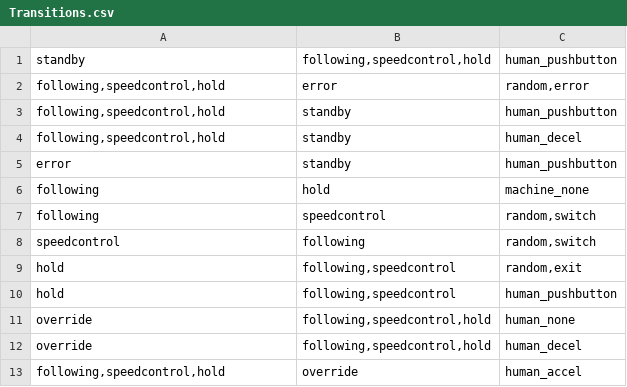
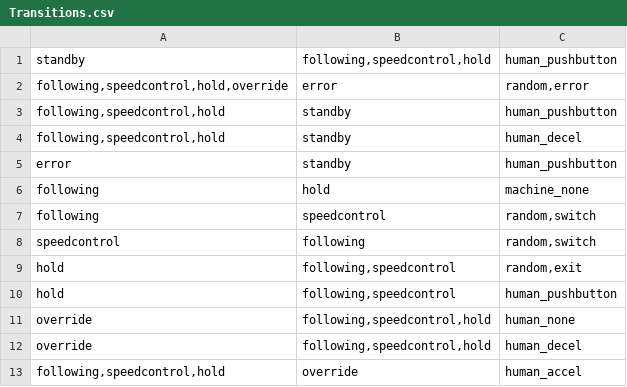
Before and after one commit to AlyssaLytle/DecPOMDP_Suite, a CSV file: MADPtools/DPOMDP_Writer/Transitions.csv, drawn as a sheet.

```diff
--- a/MADPtools/DPOMDP_Writer/Transitions.csv
+++ b/MADPtools/DPOMDP_Writer/Transitions.csv
@@ -1,3 +1,3 @@
 standby;following,speedcontrol,hold;human_pushbutton
-following,speedcontrol,hold;error;random,error
+following,speedcontrol,hold,override;error;random,error
 following,speedcontrol,hold;standby;human_pushbutton
```
Also changed, not shown: 1 other file.
